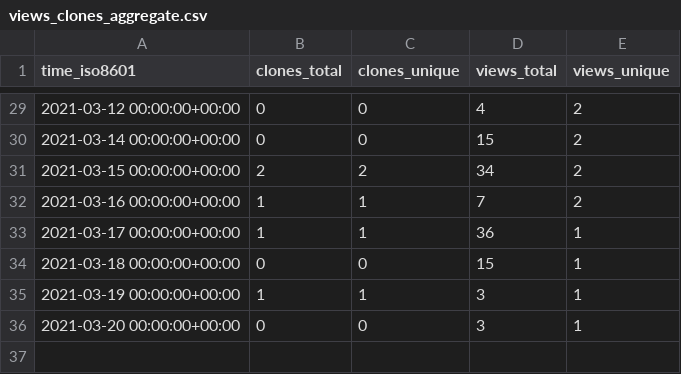
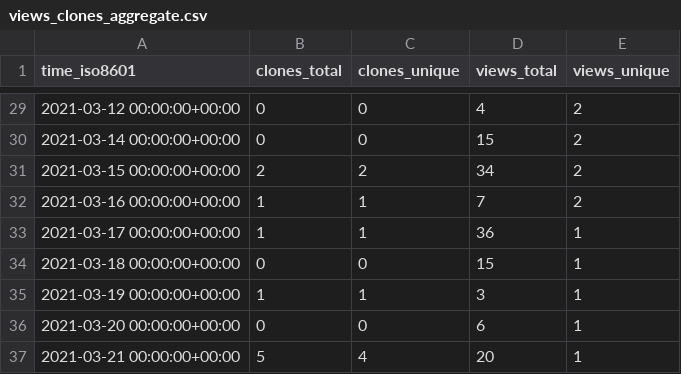
Before and after one commit to hseera/hseera, a CSV file: hseera/python-utilities/ghrs-data/views_clones_aggregate.csv, drawn as a sheet; only a part is shown, gaps mark what is left out.

```diff
--- a/hseera/python-utilities/ghrs-data/views_clones_aggregate.csv
+++ b/hseera/python-utilities/ghrs-data/views_clones_aggregate.csv
@@ -35,2 +35,3 @@ time_iso8601,clones_total,clones_unique,views_total,views_unique
 2021-03-19 00:00:00+00:00,1,1,3,1
-2021-03-20 00:00:00+00:00,0,0,3,1
+2021-03-20 00:00:00+00:00,0,0,6,1
+2021-03-21 00:00:00+00:00,5,4,20,1
```
Also changed, not shown: 1 other file.
